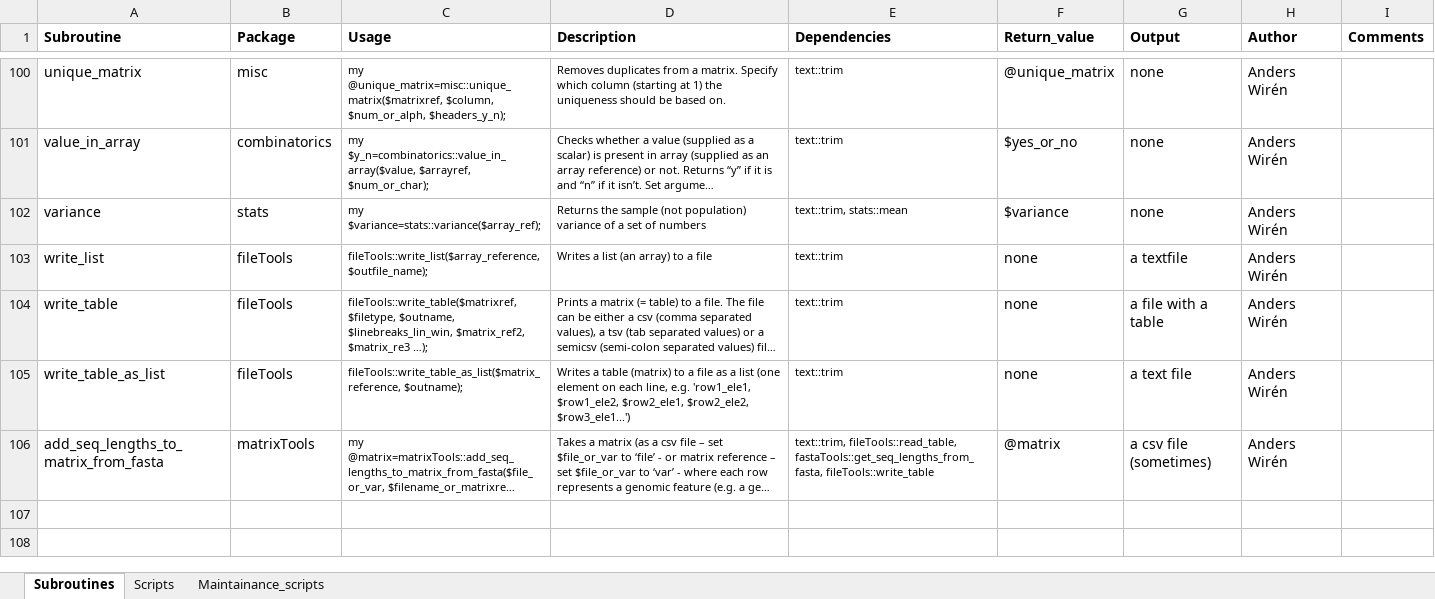
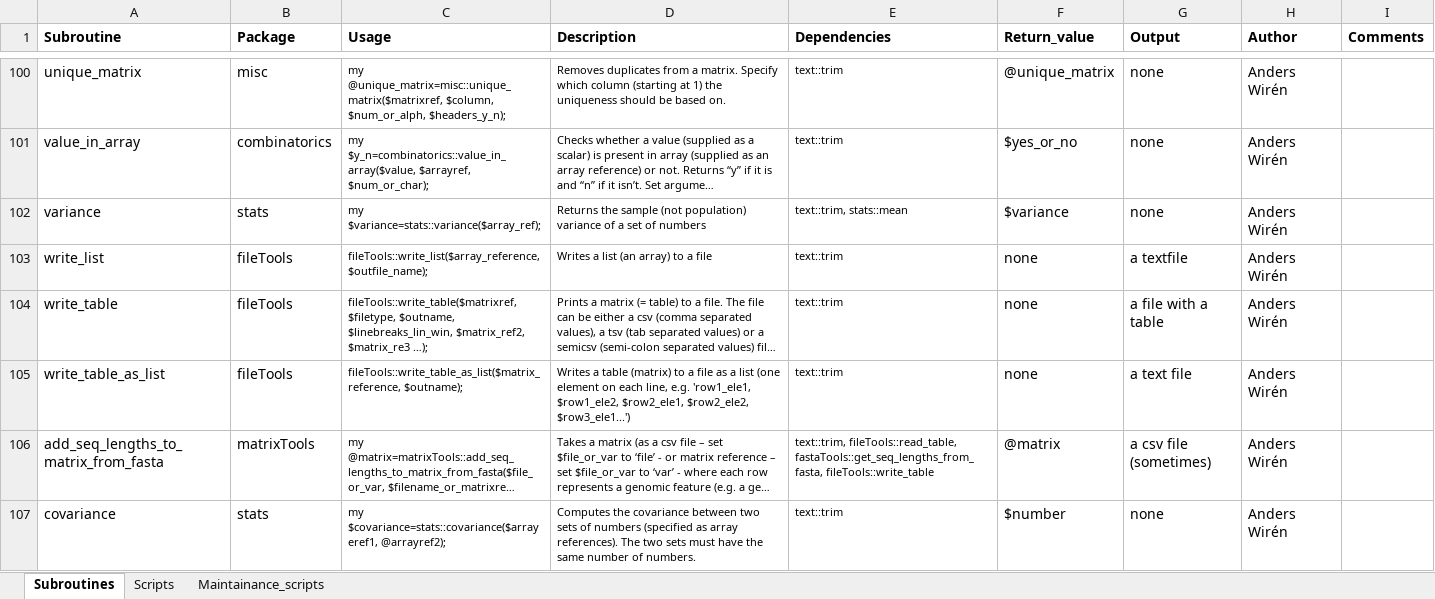
Before and after one commit to AndersWiren-333/Sample_scripts, an Excel workbook: Scripts_and_functions.xlsx, sheet Subroutines, drawn as a sheet; only a part is shown, gaps mark what is left out; long unchanged cells end in …; values as stored, in another font and other column widths than the file's, no borders; the diff names each change by its address in the sheet, - before the commit and + after, or states it on an @@ line.

Commit message:
Added usage information for stats::covariance to Scripts_and_functions.xlsx

```diff
--- a/Scripts_and_functions.xlsx (sheet Subroutines)
+++ b/Scripts_and_functions.xlsx (sheet Subroutines)
+row 107: covariance | stats | my $covariance=stats::covariance($arrayeref1, @arrayref2); | Computes the covariance between two sets of numbers (specified as array references). The two sets must have the same number of numbers. | text::trim | $number | none | Anders Wirén
```
